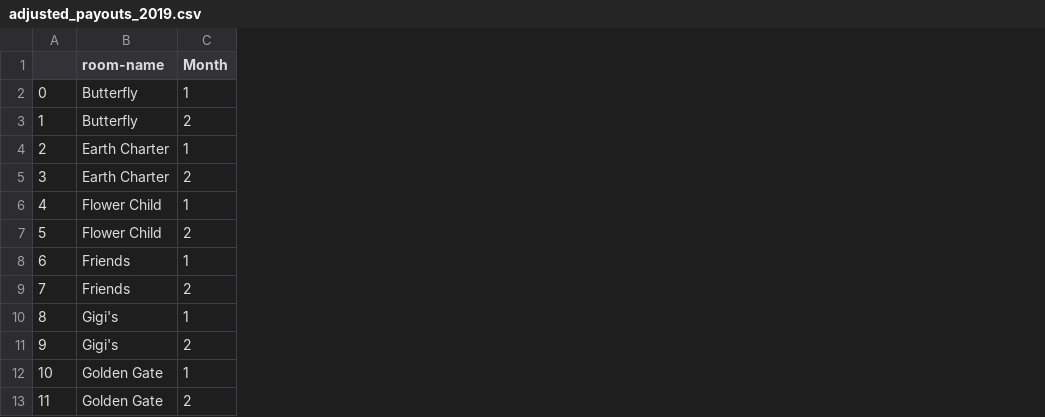
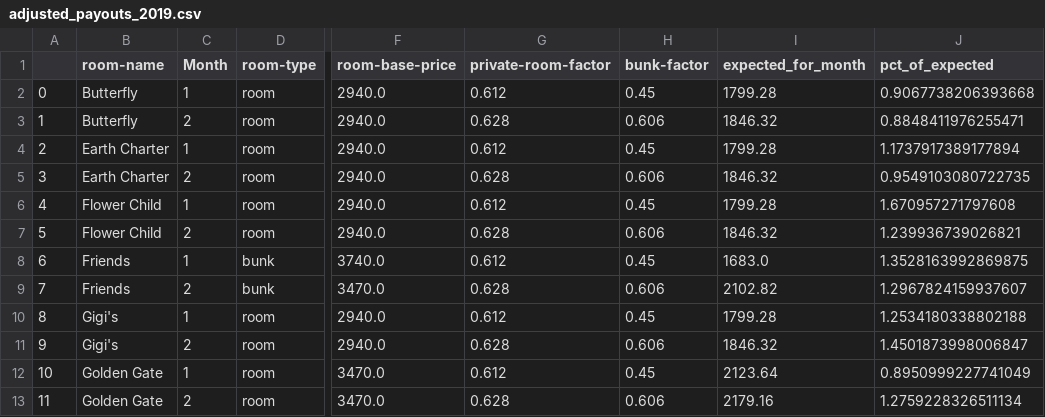
Before and after one commit to ttusing/airbnb-analysis, a CSV file: csv_export/adjusted_payouts_2019.csv, drawn as a sheet; only a part is shown, gaps mark what is left out; the diff names each change by its address in the sheet, - before the commit and + after, or states it on an @@ line.

Commit message:
update with seasonality factors

```diff
--- a/csv_export/adjusted_payouts_2019.csv
+++ b/csv_export/adjusted_payouts_2019.csv
+column D (room-type), rows 2-13: room | room | room | room | room | room | bunk | bunk | room | room | room | room
+column F (room-base-price), rows 2-13: 2940.0 | 2940.0 | 2940.0 | 2940.0 | 2940.0 | 2940.0 | 3740.0 | 3470.0 | 2940.0 | 2940.0 | 3470.0 | 3470.0
+column G (private-room-factor), rows 2-13: 0.612 | 0.628 | 0.612 | 0.628 | 0.612 | 0.628 | 0.612 | 0.628 | 0.612 | 0.628 | 0.612 | 0.628
+column H (bunk-factor), rows 2-13: 0.45 | 0.606 | 0.45 | 0.606 | 0.45 | 0.606 | 0.45 | 0.606 | 0.45 | 0.606 | 0.45 | 0.606
+column I (expected_for_month), rows 2-13: 1799.28 | 1846.32 | 1799.28 | 1846.32 | 1799.28 | 1846.32 | 1683.0 | 2102.82 | 1799.28 | 1846.32 | 2123.64 | 2179.16
+column J (pct_of_expected), rows 2-13: 0.9067738206393668 | 0.8848411976255471 | 1.1737917389177894 | 0.9549103080722735 | 1.670957271797608 | 1.239936739026821 | 1.3528163992869875 | 1.2967824159937607 | 1.2534180338802188 | 1.4501873998006847 | 0.8950999227741049 | 1.2759228326511134
```
Also changed, not shown: 3 other files.
